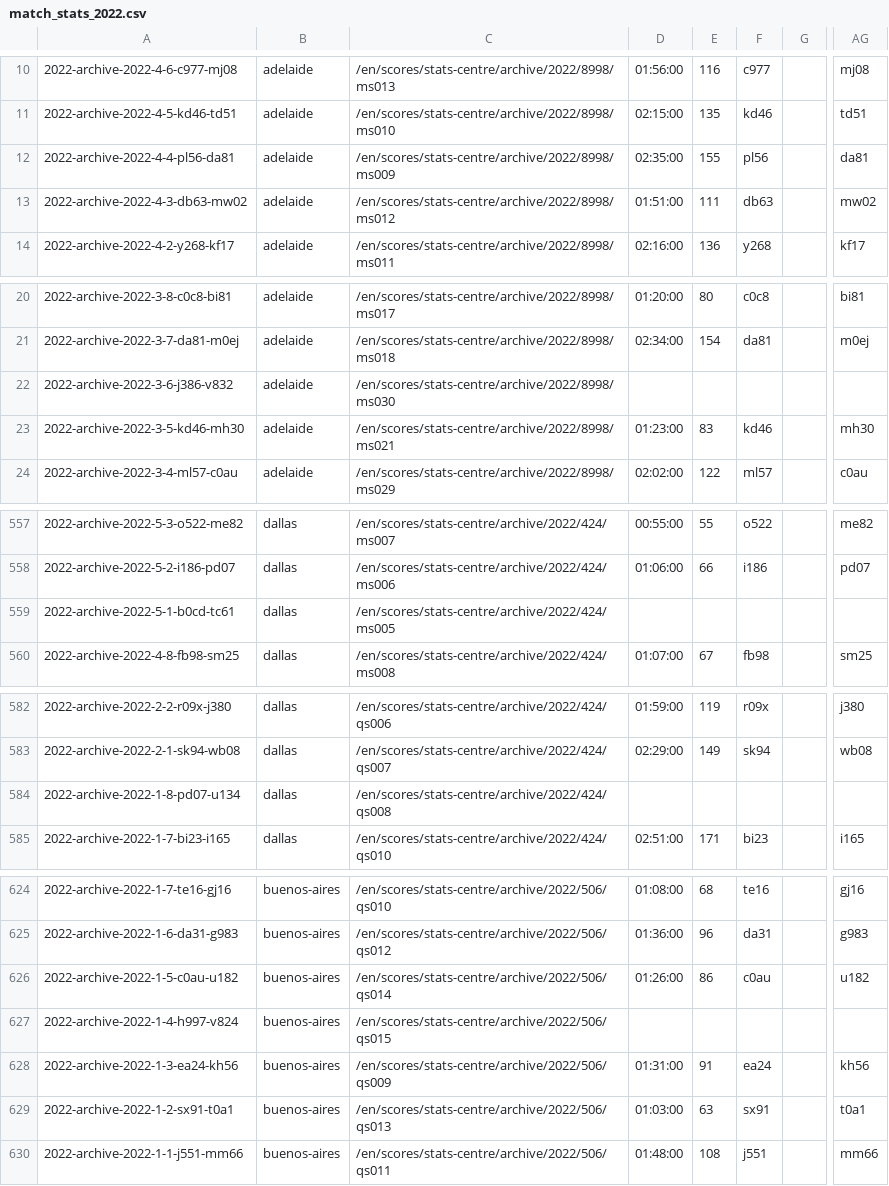
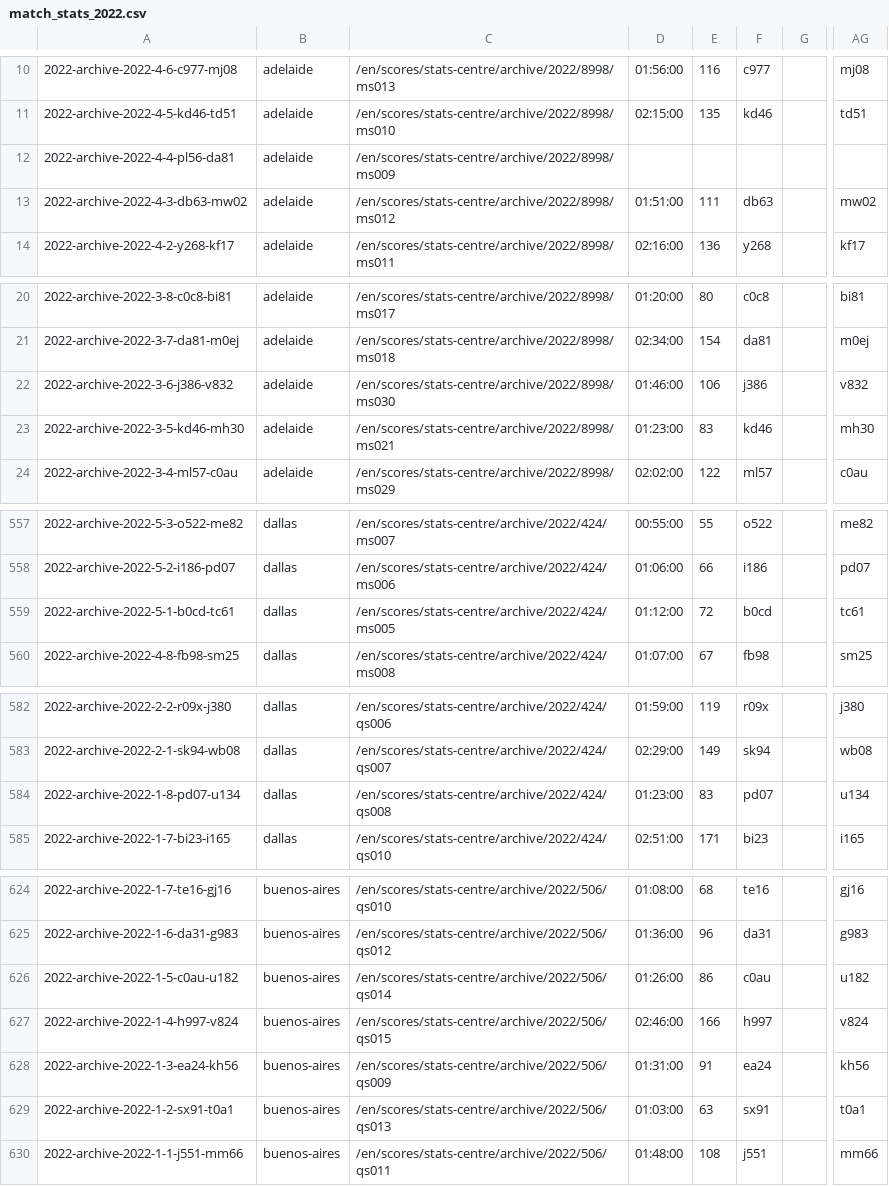
Before and after one commit to armstjc/atp-world-tour-tennis-data, a CSV file: csv/3_match_stats/match_stats_2022.csv, drawn as a sheet; only a part is shown, gaps mark what is left out; the diff covers the shown part only; the diff names each change by its address in the sheet, - before the commit and + after, or states it on an @@ line.

```diff
--- a/csv/3_match_stats/match_stats_2022.csv
+++ b/csv/3_match_stats/match_stats_2022.csv
-D12: 02:35:00
+D12: (empty)
-E12: 155
+E12: (empty)
-F12: pl56
+F12: (empty)
-AG12: da81
+AG12: (empty)
-D22: (empty)
+D22: 01:46:00
-E22: (empty)
+E22: 106
-F22: (empty)
+F22: j386
-AG22: (empty)
+AG22: v832
-D559: (empty)
+D559: 01:12:00
-E559: (empty)
+E559: 72
-F559: (empty)
+F559: b0cd
-AG559: (empty)
+AG559: tc61
-D584: (empty)
+D584: 01:23:00
-E584: (empty)
+E584: 83
-F584: (empty)
+F584: pd07
-AG584: (empty)
+AG584: u134
-D627: (empty)
+D627: 02:46:00
-E627: (empty)
+E627: 166
-F627: (empty)
+F627: h997
-AG627: (empty)
+AG627: v824
```
Also changed, not shown: 168 edited cells elsewhere in this file.
